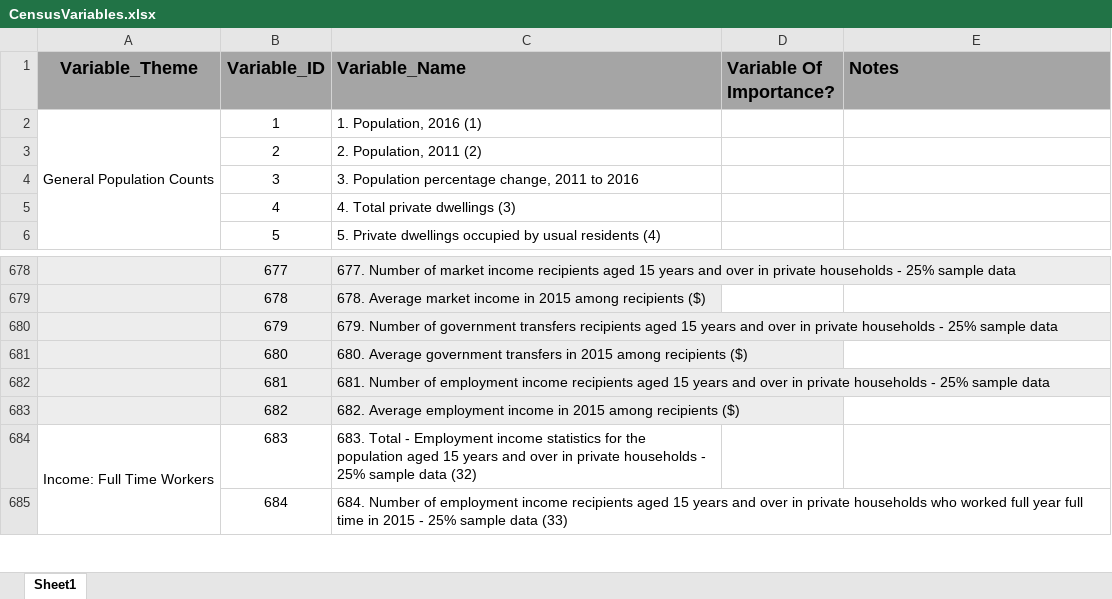
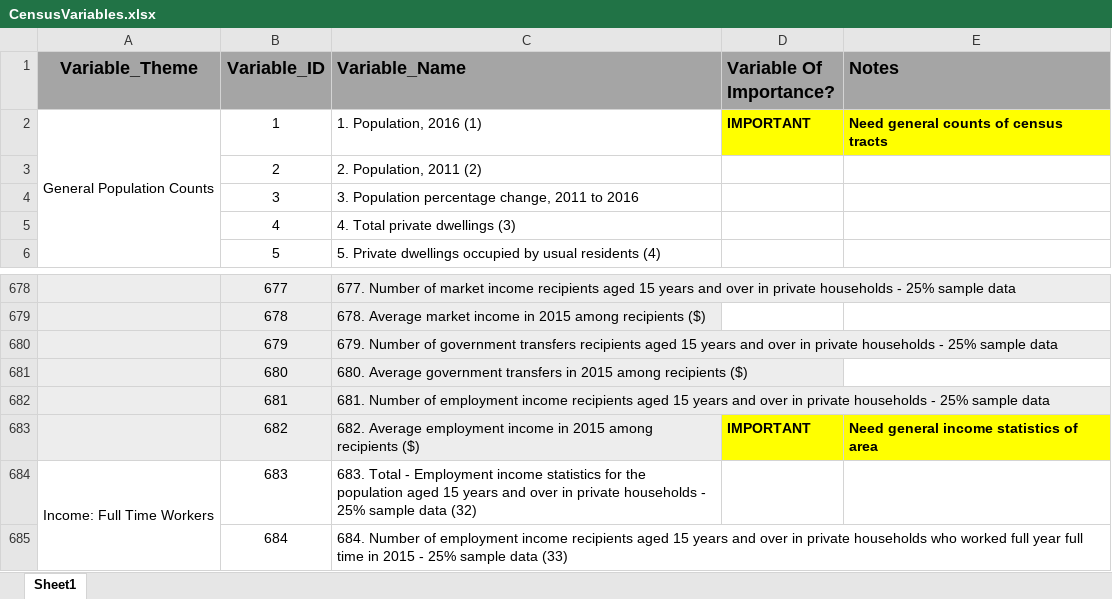
Before and after one commit to renacin/IntervalHouse_DataAnalytics, an Excel workbook: Data/CensusData/CensusVariables.xlsx, sheet Sheet1, drawn as a sheet; only a part is shown, gaps mark what is left out; values as stored, in another font and other column widths than the file's, no borders; the diff names each change by its address in the sheet, - before the commit and + after, or states it on an @@ line.

Commit message:
Small changes; finish up variable dictionary with Fazia

```diff
--- a/Data/CensusData/CensusVariables.xlsx (sheet Sheet1)
+++ b/Data/CensusData/CensusVariables.xlsx (sheet Sheet1)
-D2 (Variable Of Importance?): (empty)
+D2 (Variable Of Importance?): IMPORTANT
-D2:E2 fill: none
+D2:E2 fill: #FFFF00
-E2 (Notes): (empty)
+E2 (Notes): Need general counts of census tracts
-D683 (Variable Of Importance?): (empty)
+D683 (Variable Of Importance?): IMPORTANT
-D683:E683 fill: none
+D683:E683 fill: #FFFF00
-E683 (Notes): (empty)
+E683 (Notes): Need general income statistics of area
```
